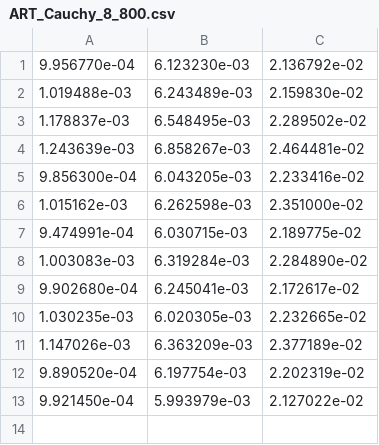
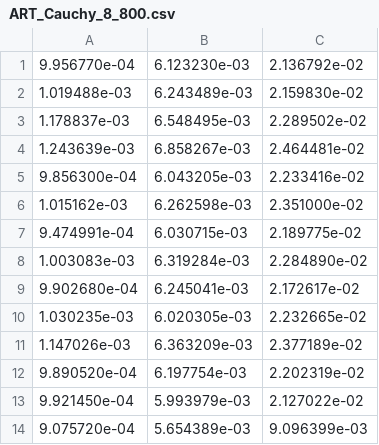
Before and after one commit to mmiesch/dumber, a CSV file: timings/ART_Cauchy_8_800.csv, drawn as a sheet.

```diff
--- a/timings/ART_Cauchy_8_800.csv
+++ b/timings/ART_Cauchy_8_800.csv
@@ -13 +13,2 @@
       9.921450e-04,       5.993979e-03,       2.127022e-02
+      9.075720e-04,       5.654389e-03,       9.096399e-03
```
Also changed, not shown: timings/DSCOVR_MAG_4_200.csv, 1 other file.
